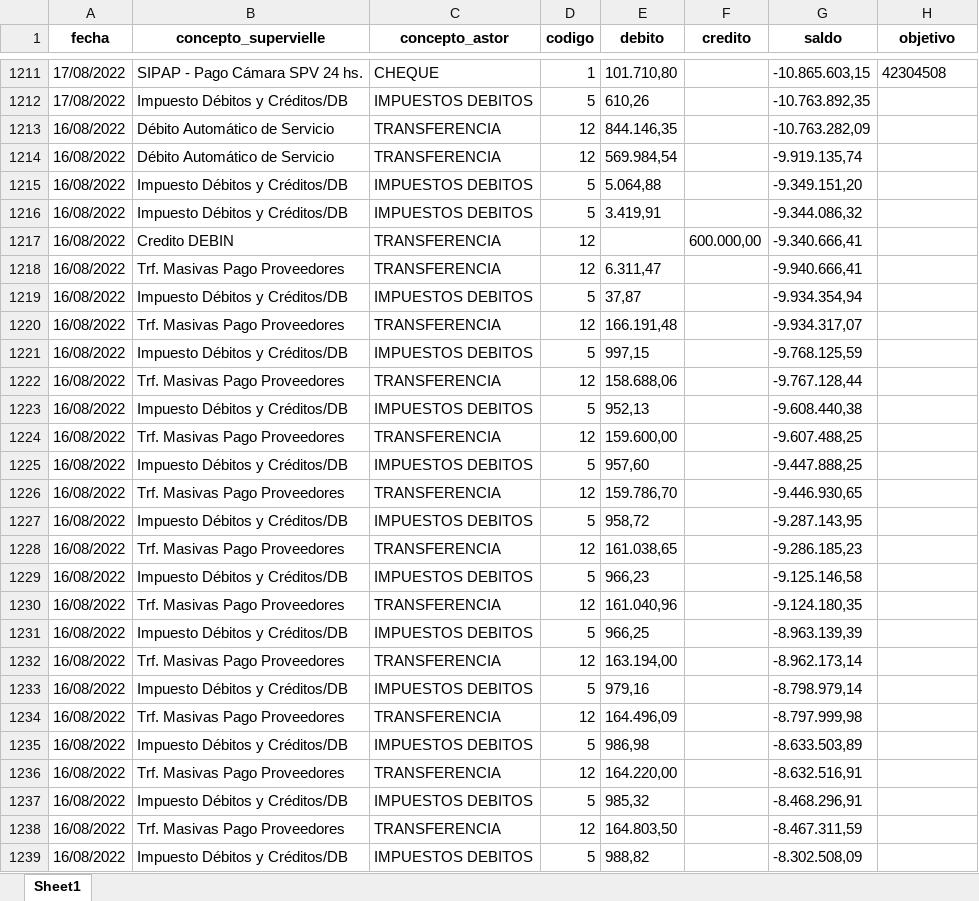
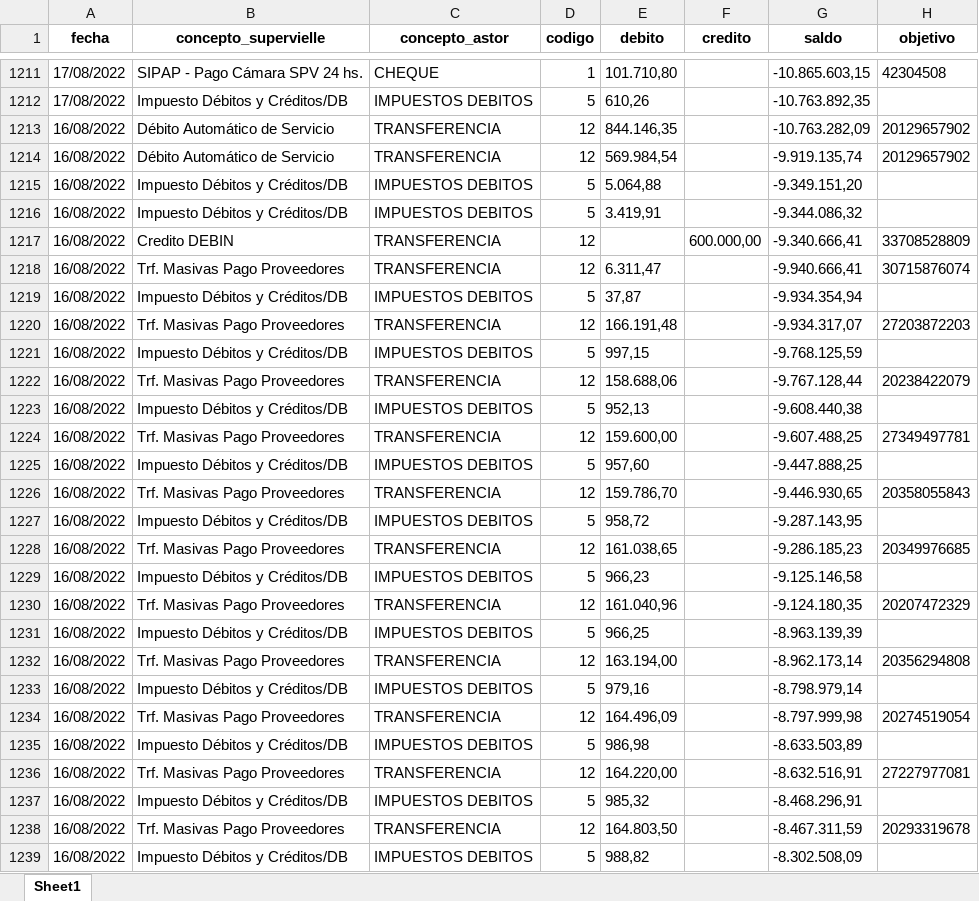
Before and after one commit to 8bitcurser/swap, an Excel workbook: recategorization/supervielle.xlsx, sheet Sheet1, drawn as a sheet; only a part is shown, gaps mark what is left out; values as stored, in another font and other column widths than the file's, no borders; the diff covers the shown part only; the diff names each change by its address in the sheet, - before the commit and + after, or states it on an @@ line.

Commit message:
feat: Add transfer for third parties, made post processing bank orietned instead of astor oriented, fix regex for cuils

```diff
--- a/recategorization/supervielle.xlsx (sheet Sheet1)
+++ b/recategorization/supervielle.xlsx (sheet Sheet1)
-H1213:H1214 (objetivo): (empty)
+H1213:H1214 (objetivo): 20129657902
-H1217 (objetivo): (empty)
+H1217 (objetivo): 33708528809
-H1218 (objetivo): (empty)
+H1218 (objetivo): 30715876074
-H1220 (objetivo): (empty)
+H1220 (objetivo): 27203872203
-H1222 (objetivo): (empty)
+H1222 (objetivo): 20238422079
-H1224 (objetivo): (empty)
+H1224 (objetivo): 27349497781
-H1226 (objetivo): (empty)
+H1226 (objetivo): 20358055843
-H1228 (objetivo): (empty)
+H1228 (objetivo): 20349976685
-H1230 (objetivo): (empty)
+H1230 (objetivo): 20207472329
-H1232 (objetivo): (empty)
+H1232 (objetivo): 20356294808
-H1234 (objetivo): (empty)
+H1234 (objetivo): 20274519054
-H1236 (objetivo): (empty)
+H1236 (objetivo): 27227977081
-H1238 (objetivo): (empty)
+H1238 (objetivo): 20293319678
```
Also changed, not shown: 870 edited cells elsewhere in this sheet, post_process/supervielle.xlsx, 7 other files.
